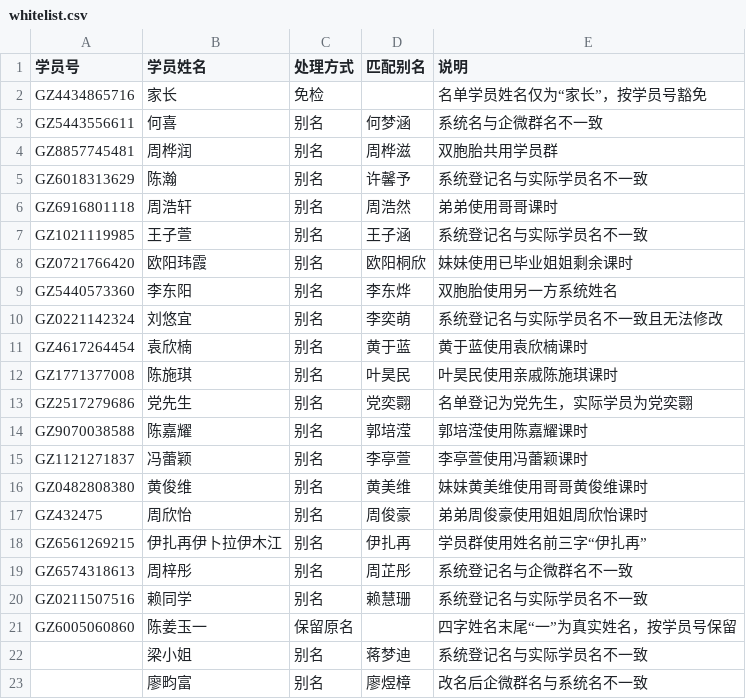
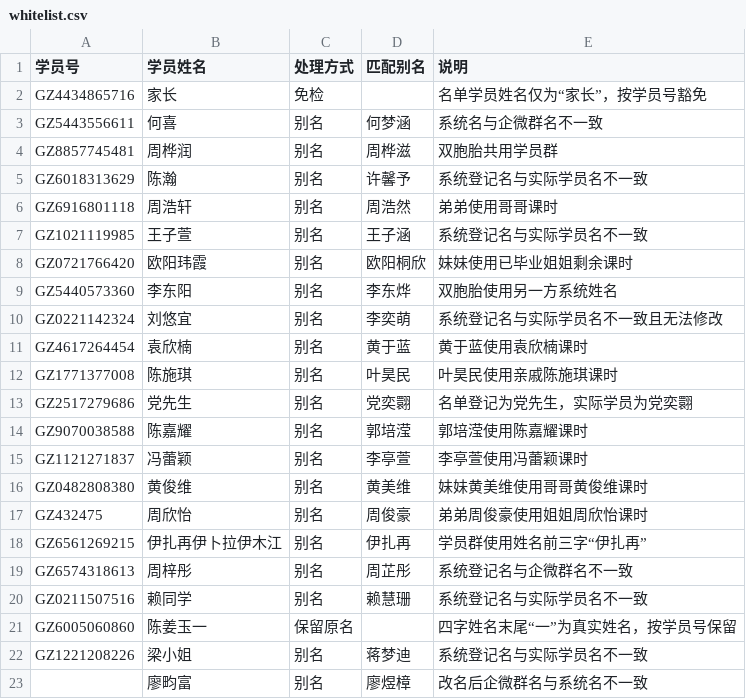
Before and after one commit to nowscott/CheckinQualityTool, a CSV file: public/data/whitelist.csv, drawn as a sheet.

Commit message:
Fill whitelist student id

```diff
--- a/public/data/whitelist.csv
+++ b/public/data/whitelist.csv
@@ -21,3 +21,3 @@ GZ0211507516,赖同学,别名,赖慧珊,系统登记名与实际学员名不一
 GZ6005060860,陈姜玉一,保留原名,,四字姓名末尾“一”为真实姓名，按学员号保留
-,梁小姐,别名,蒋梦迪,系统登记名与实际学员名不一致
+GZ1221208226,梁小姐,别名,蒋梦迪,系统登记名与实际学员名不一致
 ,廖畇富,别名,廖煜樟,改名后企微群名与系统名不一致
```
